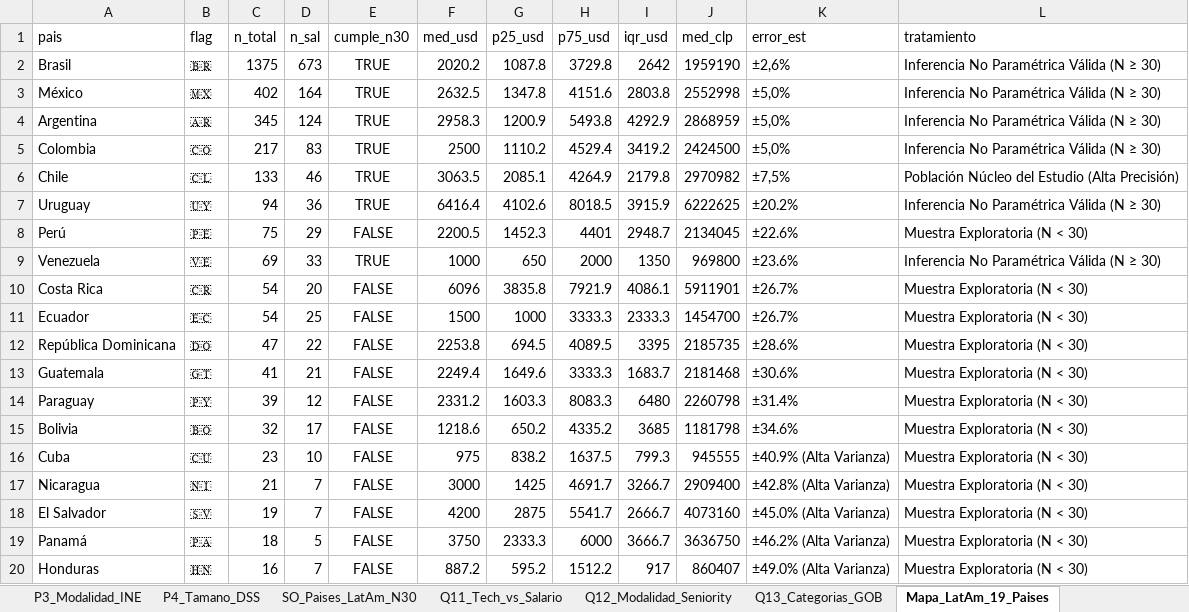
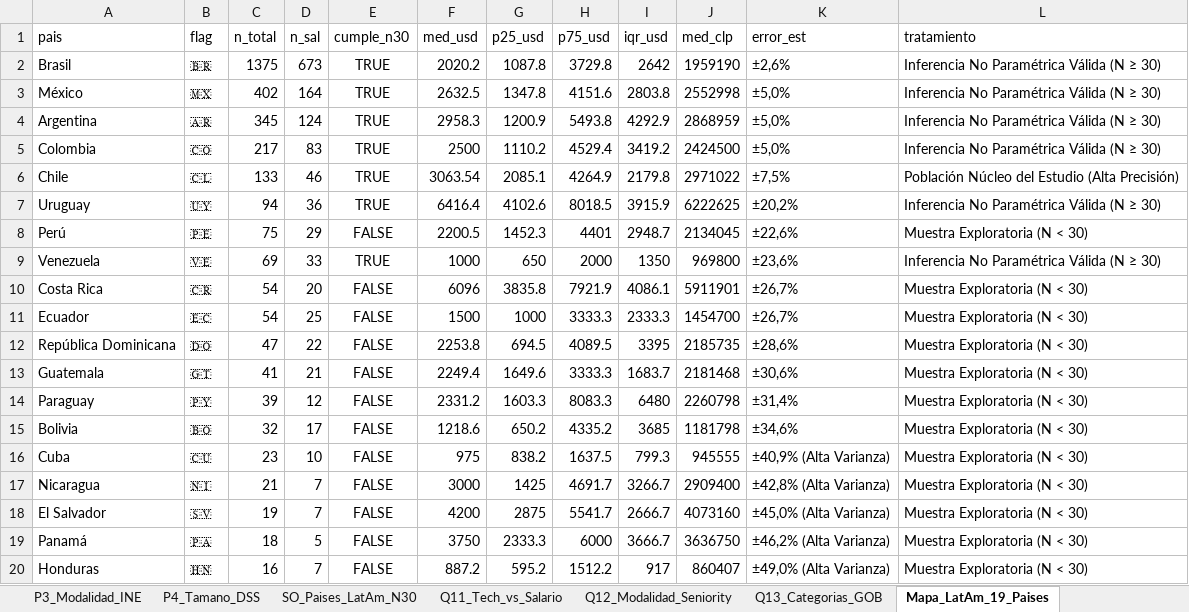
Before and after one commit to jmryanez/mercado-tech-chile-latam-2026, an Excel workbook: 05_Fase_Compartir_Share/Datos_Consolidados_Tableau_Public.xlsx, sheet Mapa_LatAm_19_Paises, drawn as a sheet; values as stored, in another font and other column widths than the file's, no borders; the diff names each change by its address in the sheet, - before the commit and + after, or states it on an @@ line.

```diff
--- a/05_Fase_Compartir_Share/Datos_Consolidados_Tableau_Public.xlsx (sheet Mapa_LatAm_19_Paises)
+++ b/05_Fase_Compartir_Share/Datos_Consolidados_Tableau_Public.xlsx (sheet Mapa_LatAm_19_Paises)
-F6 (med_usd): 3063.5
+F6 (med_usd): 3063.54
-J6 (med_clp): 2970982
+J6 (med_clp): 2971022
-K7 (error_est): ±20.2%
+K7 (error_est): ±20,2%
-K8 (error_est): ±22.6%
+K8 (error_est): ±22,6%
-K9 (error_est): ±23.6%
+K9 (error_est): ±23,6%
-K10:K11 (error_est): ±26.7%
+K10:K11 (error_est): ±26,7%
-K12 (error_est): ±28.6%
+K12 (error_est): ±28,6%
-K13 (error_est): ±30.6%
+K13 (error_est): ±30,6%
-K14 (error_est): ±31.4%
+K14 (error_est): ±31,4%
-K15 (error_est): ±34.6%
+K15 (error_est): ±34,6%
-K16 (error_est): ±40.9% (Alta Varianza)
+K16 (error_est): ±40,9% (Alta Varianza)
-K17 (error_est): ±42.8% (Alta Varianza)
+K17 (error_est): ±42,8% (Alta Varianza)
-K18 (error_est): ±45.0% (Alta Varianza)
+K18 (error_est): ±45,0% (Alta Varianza)
-K19 (error_est): ±46.2% (Alta Varianza)
+K19 (error_est): ±46,2% (Alta Varianza)
-K20 (error_est): ±49.0% (Alta Varianza)
+K20 (error_est): ±49,0% (Alta Varianza)
```
Also changed, not shown: descargas/Datos_Consolidados_Tableau_Public.xlsx, 17 other files.
